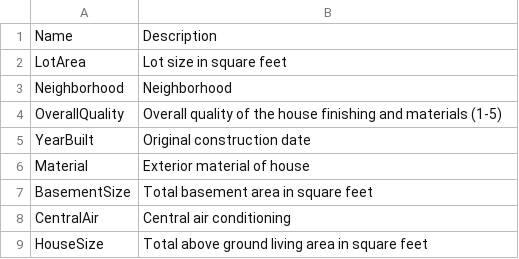
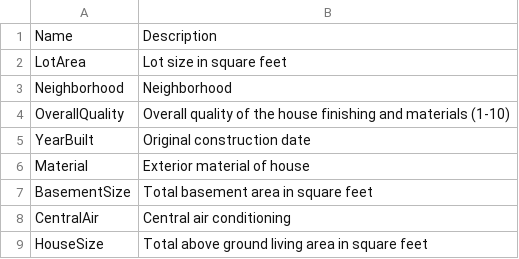
Before and after one commit to sibyl-dev/pyreal, a CSV file: pyreal/sample_applications/data_ames_housing_small/feature_descriptions.csv, drawn as a sheet; the diff names each change by its address in the sheet, - before the commit and + after, or states it on an @@ line.

```diff
--- a/pyreal/sample_applications/data_ames_housing_small/feature_descriptions.csv
+++ b/pyreal/sample_applications/data_ames_housing_small/feature_descriptions.csv
-B4: …and materials (1-5)
+B4: …and materials (1-10)
```
Also changed, not shown: pyreal/sample_applications/data_ames_housing/feature_descriptions.csv, pyreal/sample_applications/data_ames_housing_small/data.csv, 9 other files.
